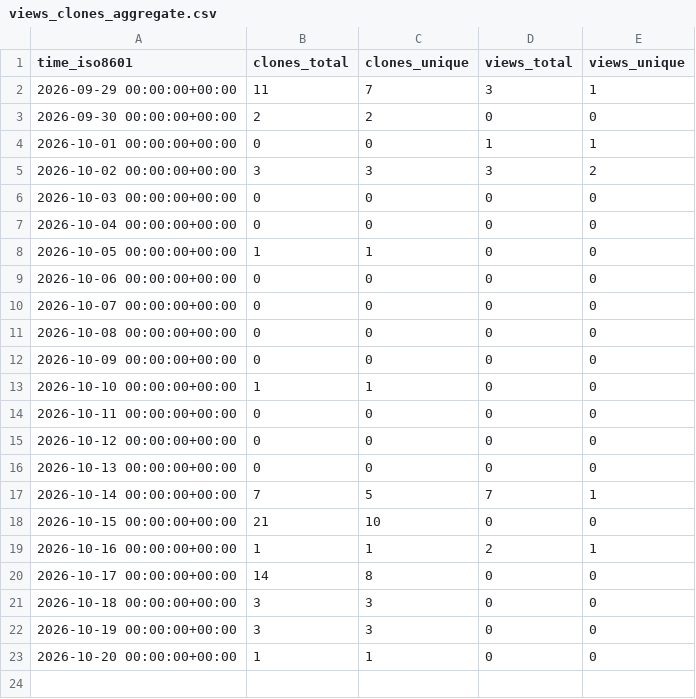
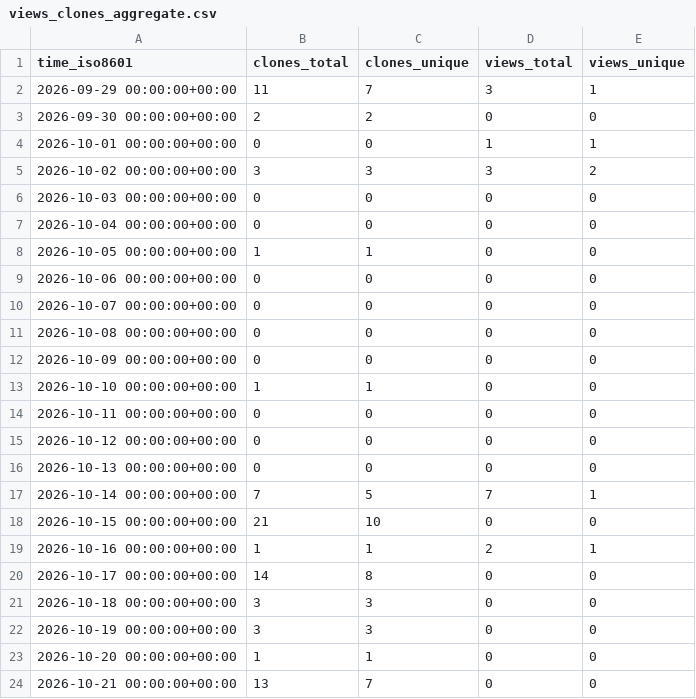
Before and after one commit to CharlieChen-123/to-do, a CSV file: CharlieChen-123/to-do/ghrs-data/views_clones_aggregate.csv, drawn as a sheet; the diff names each change by its address in the sheet, - before the commit and + after, or states it on an @@ line.

```diff
--- a/CharlieChen-123/to-do/ghrs-data/views_clones_aggregate.csv
+++ b/CharlieChen-123/to-do/ghrs-data/views_clones_aggregate.csv
+row 24: 2026-10-21 00:00:00+00:00 | 13 | 7 | 0 | 0
```
Also changed, not shown: 1 other file.
